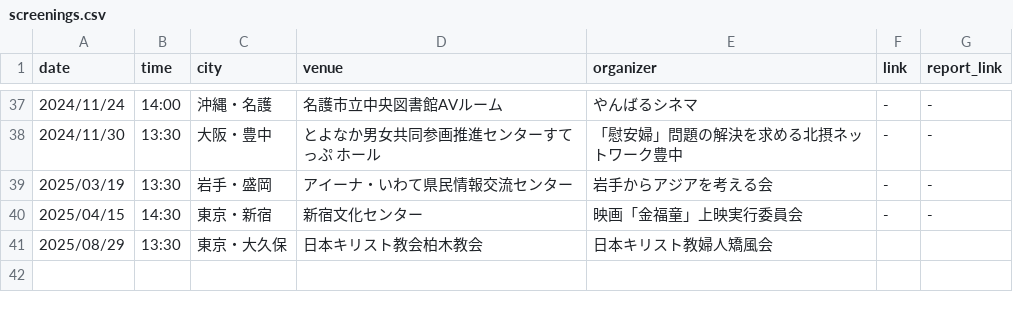
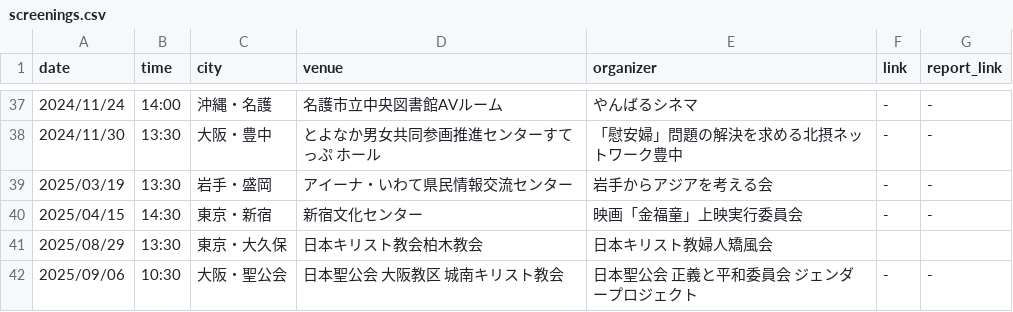
Before and after one commit to art22-23/ZenkokuKoudou, a CSV file: screenings.csv, drawn as a sheet; only a part is shown, gaps mark what is left out.

Commit message:
Update screenings.csv

```diff
--- a/screenings.csv
+++ b/screenings.csv
@@ -41 +41,2 @@ date,time,city,venue,organizer,link,report_link
 2025/08/29,13:30,東京・大久保,日本キリスト教会柏木教会,日本キリスト教婦人矯風会,,
+2025/09/06,10:30,大阪・聖公会,日本聖公会 大阪教区 城南キリスト教会,日本聖公会 正義と平和委員会 ジェンダープロジェクト,-,-
```
